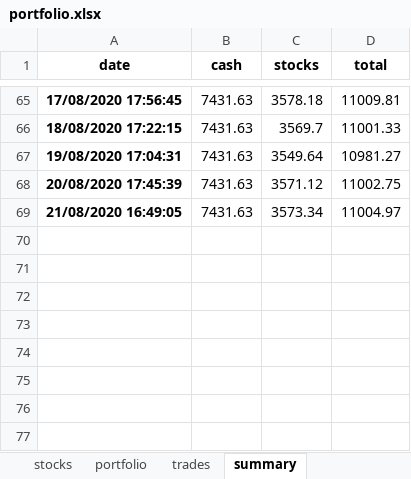
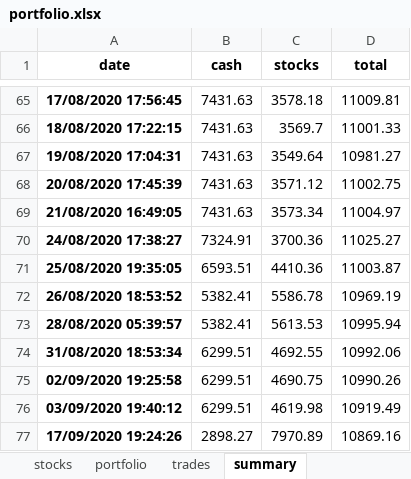
Before and after one commit to Patrickdg/AL-the-Trader, an Excel workbook: portfolio.xlsx, sheet summary, drawn as a sheet; only a part is shown, gaps mark what is left out; values as stored, in another font and other column widths than the file's, no borders; the diff names each change by its address in the sheet, - before the commit and + after, or states it on an @@ line.

```diff
--- a/portfolio.xlsx (sheet summary)
+++ b/portfolio.xlsx (sheet summary)
+row 70: 24/08/2020 17:38:27 | 7324.91 | 3700.36 | 11025.27
+row 71: 25/08/2020 19:35:05 | 6593.51 | 4410.36 | 11003.87
+row 72: 26/08/2020 18:53:52 | 5382.41 | 5586.78 | 10969.19
+row 73: 28/08/2020 05:39:57 | 5382.41 | 5613.53 | 10995.94
+row 74: 31/08/2020 18:53:34 | 6299.51 | 4692.55 | 10992.06
+row 75: 02/09/2020 19:25:58 | 6299.51 | 4690.75 | 10990.26
+row 76: 03/09/2020 19:40:12 | 6299.51 | 4619.98 | 10919.49
+row 77: 17/09/2020 19:24:26 | 2898.27 | 7970.89 | 10869.16
```
Also changed, not shown: sheet watchlist, sheet stocks, sheet trades, sheet portfolio, 3 other files.
